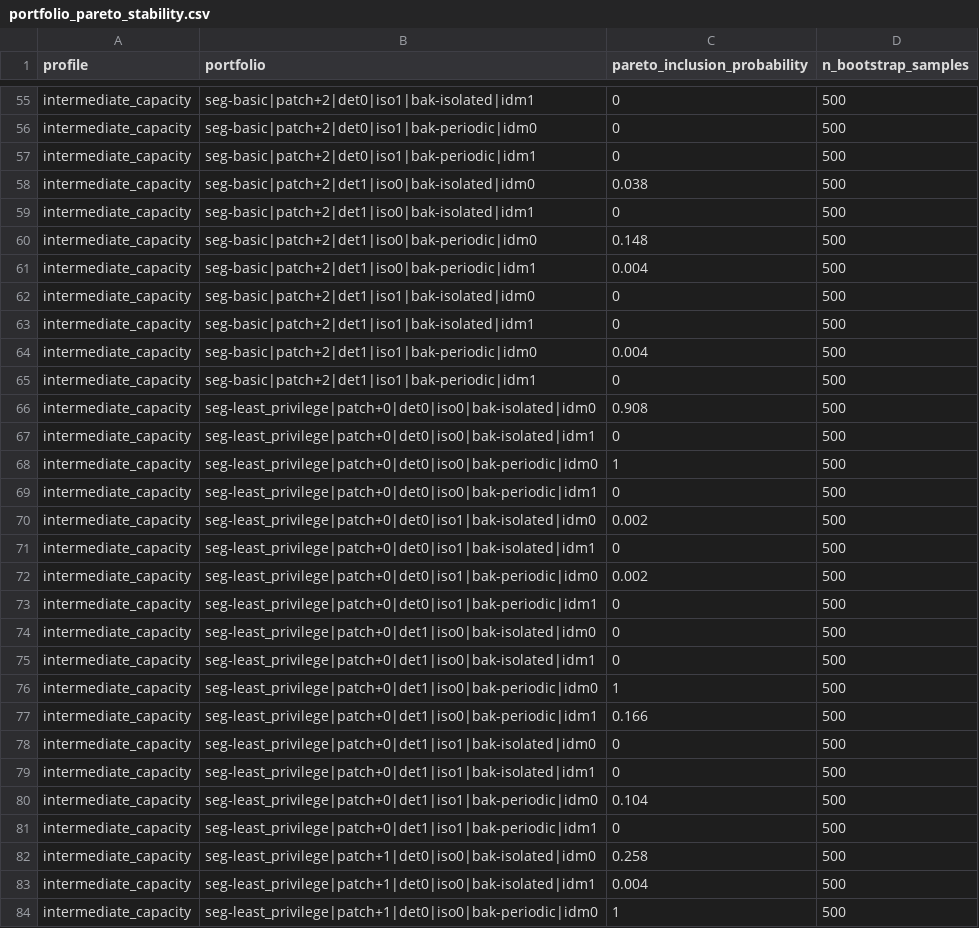
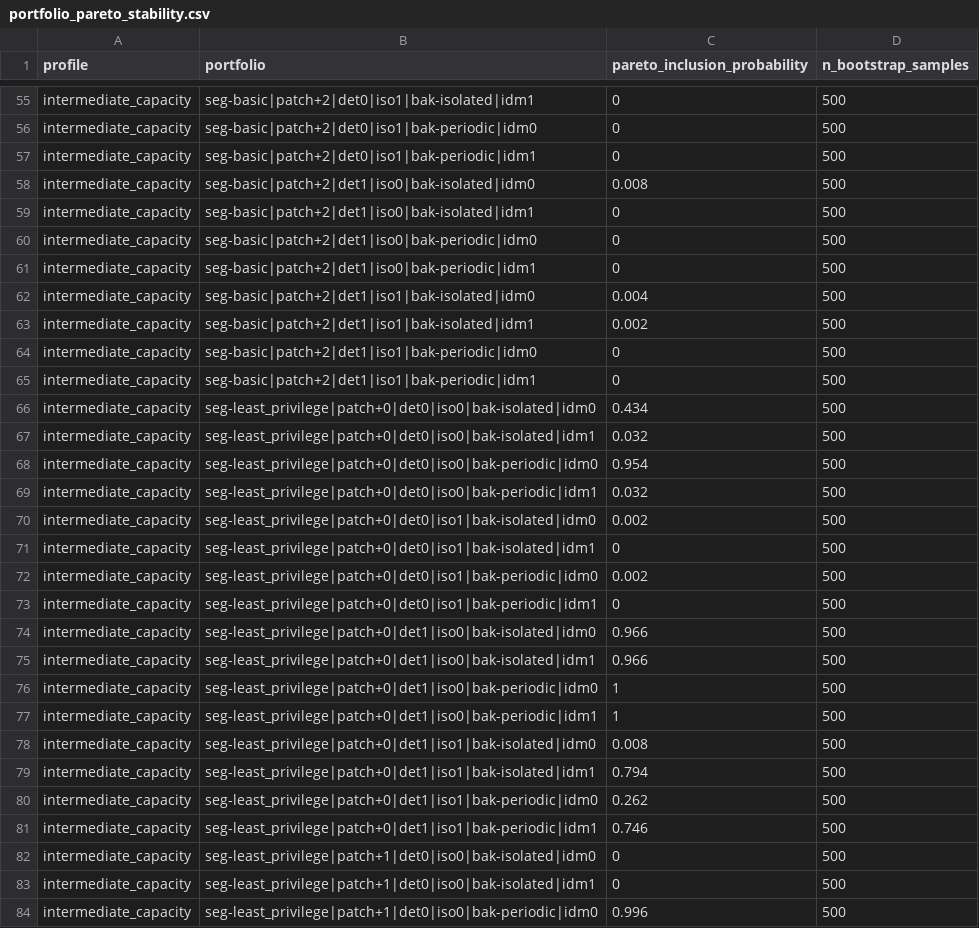
Before and after one commit to Dodgeboi/NazeResearchNSRI, a CSV file: data/multiobjective/discovery/portfolio_pareto_stability.csv, drawn as a sheet; only a part is shown, gaps mark what is left out; the diff covers the shown part only.

```diff
--- a/data/multiobjective/discovery/portfolio_pareto_stability.csv
+++ b/data/multiobjective/discovery/portfolio_pareto_stability.csv
@@ -57,14 +57,14 @@ intermediate_capacity,seg-basic|patch+2|det0|iso1|bak-periodic|idm0,0,500
 intermediate_capacity,seg-basic|patch+2|det0|iso1|bak-periodic|idm1,0,500
-intermediate_capacity,seg-basic|patch+2|det1|iso0|bak-isolated|idm0,0.038,500
+intermediate_capacity,seg-basic|patch+2|det1|iso0|bak-isolated|idm0,0.008,500
 intermediate_capacity,seg-basic|patch+2|det1|iso0|bak-isolated|idm1,0,500
-intermediate_capacity,seg-basic|patch+2|det1|iso0|bak-periodic|idm0,0.148,500
-intermediate_capacity,seg-basic|patch+2|det1|iso0|bak-periodic|idm1,0.004,500
-intermediate_capacity,seg-basic|patch+2|det1|iso1|bak-isolated|idm0,0,500
-intermediate_capacity,seg-basic|patch+2|det1|iso1|bak-isolated|idm1,0,500
-intermediate_capacity,seg-basic|patch+2|det1|iso1|bak-periodic|idm0,0.004,500
+intermediate_capacity,seg-basic|patch+2|det1|iso0|bak-periodic|idm0,0,500
+intermediate_capacity,seg-basic|patch+2|det1|iso0|bak-periodic|idm1,0,500
+intermediate_capacity,seg-basic|patch+2|det1|iso1|bak-isolated|idm0,0.004,500
+intermediate_capacity,seg-basic|patch+2|det1|iso1|bak-isolated|idm1,0.002,500
+intermediate_capacity,seg-basic|patch+2|det1|iso1|bak-periodic|idm0,0,500
 intermediate_capacity,seg-basic|patch+2|det1|iso1|bak-periodic|idm1,0,500
-intermediate_capacity,seg-least_privilege|patch+0|det0|iso0|bak-isolated|idm0,0.908,500
-intermediate_capacity,seg-least_privilege|patch+0|det0|iso0|bak-isolated|idm1,0,500
-intermediate_capacity,seg-least_privilege|patch+0|det0|iso0|bak-periodic|idm0,1,500
-intermediate_capacity,seg-least_privilege|patch+0|det0|iso0|bak-periodic|idm1,0,500
+intermediate_capacity,seg-least_privilege|patch+0|det0|iso0|bak-isolated|idm0,0.434,500
+intermediate_capacity,seg-least_privilege|patch+0|det0|iso0|bak-isolated|idm1,0.032,500
+intermediate_capacity,seg-least_privilege|patch+0|det0|iso0|bak-periodic|idm0,0.954,500
+intermediate_capacity,seg-least_privilege|patch+0|det0|iso0|bak-periodic|idm1,0.032,500
 intermediate_capacity,seg-least_privilege|patch+0|det0|iso1|bak-isolated|idm0,0.002,500
@@ -73,12 +73,12 @@ intermediate_capacity,seg-least_privilege|patch+0|det0|iso1|bak-periodic|idm0,0.
 intermediate_capacity,seg-least_privilege|patch+0|det0|iso1|bak-periodic|idm1,0,500
-intermediate_capacity,seg-least_privilege|patch+0|det1|iso0|bak-isolated|idm0,0,500
-intermediate_capacity,seg-least_privilege|patch+0|det1|iso0|bak-isolated|idm1,0,500
+intermediate_capacity,seg-least_privilege|patch+0|det1|iso0|bak-isolated|idm0,0.966,500
+intermediate_capacity,seg-least_privilege|patch+0|det1|iso0|bak-isolated|idm1,0.966,500
 intermediate_capacity,seg-least_privilege|patch+0|det1|iso0|bak-periodic|idm0,1,500
-intermediate_capacity,seg-least_privilege|patch+0|det1|iso0|bak-periodic|idm1,0.166,500
-intermediate_capacity,seg-least_privilege|patch+0|det1|iso1|bak-isolated|idm0,0,500
-intermediate_capacity,seg-least_privilege|patch+0|det1|iso1|bak-isolated|idm1,0,500
-intermediate_capacity,seg-least_privilege|patch+0|det1|iso1|bak-periodic|idm0,0.104,500
-intermediate_capacity,seg-least_privilege|patch+0|det1|iso1|bak-periodic|idm1,0,500
-intermediate_capacity,seg-least_privilege|patch+1|det0|iso0|bak-isolated|idm0,0.258,500
-intermediate_capacity,seg-least_privilege|patch+1|det0|iso0|bak-isolated|idm1,0.004,500
-intermediate_capacity,seg-least_privilege|patch+1|det0|iso0|bak-periodic|idm0,1,500
+intermediate_capacity,seg-least_privilege|patch+0|det1|iso0|bak-periodic|idm1,1,500
+intermediate_capacity,seg-least_privilege|patch+0|det1|iso1|bak-isolated|idm0,0.008,500
+intermediate_capacity,seg-least_privilege|patch+0|det1|iso1|bak-isolated|idm1,0.794,500
+intermediate_capacity,seg-least_privilege|patch+0|det1|iso1|bak-periodic|idm0,0.262,500
+intermediate_capacity,seg-least_privilege|patch+0|det1|iso1|bak-periodic|idm1,0.746,500
+intermediate_capacity,seg-least_privilege|patch+1|det0|iso0|bak-isolated|idm0,0,500
+intermediate_capacity,seg-least_privilege|patch+1|det0|iso0|bak-isolated|idm1,0,500
+intermediate_capacity,seg-least_privilege|patch+1|det0|iso0|bak-periodic|idm0,0.996,500
```
Also changed, not shown: 152 edited cells elsewhere in this file, data/multiobjective/discovery/portfolio_benchmark_comparison.csv, data/multiobjective/discovery/portfolio_monte_carlo_error.csv, 11 other files.
